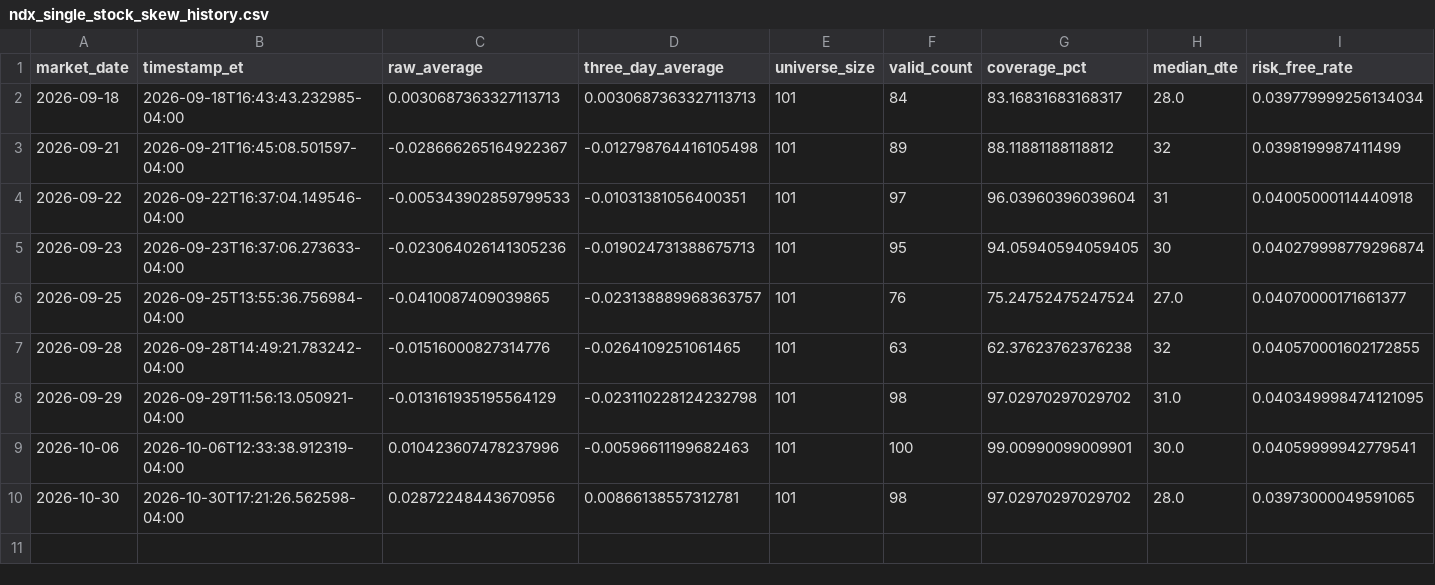
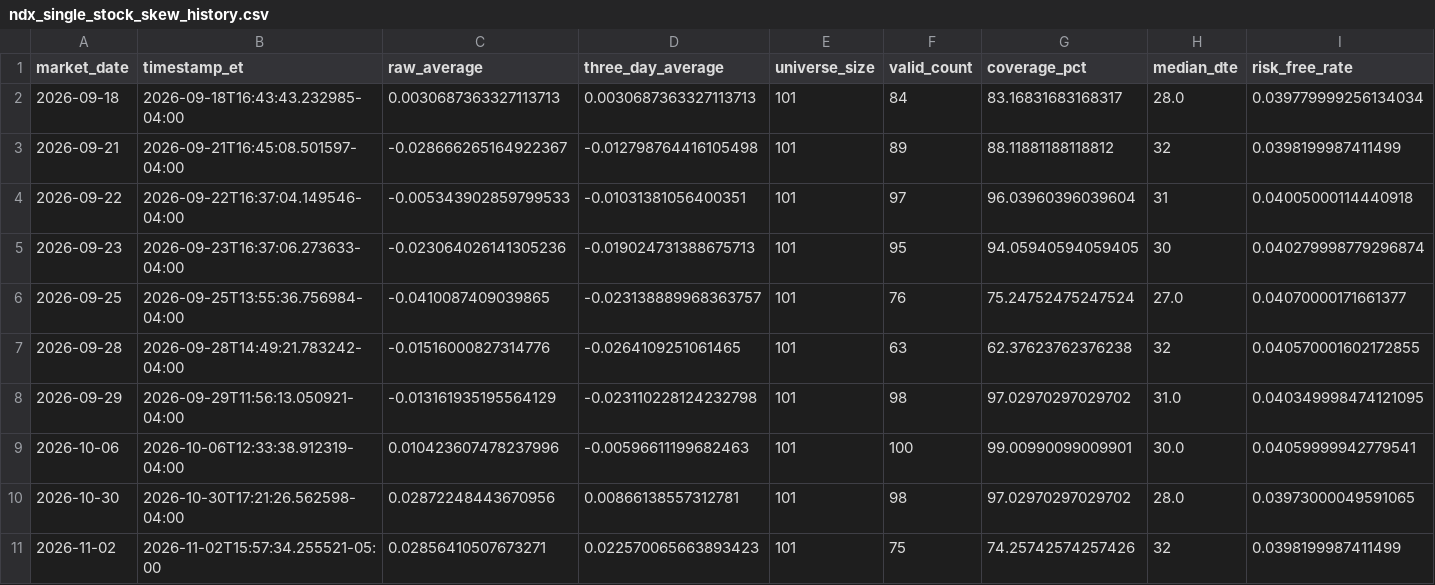
Before and after one commit to arjunthak0522/swing-intelligence, a CSV file: data/reentry/ndx_single_stock_skew_history.csv, drawn as a sheet; only a part is shown; rows hold the shown columns only; the diff names each change by its address in the sheet, - before the commit and + after, or states it on an @@ line.

```diff
--- a/data/reentry/ndx_single_stock_skew_history.csv
+++ b/data/reentry/ndx_single_stock_skew_history.csv
+row 11: 2026-11-02 | 2026-11-02T15:57:34.255521-05:00 | 0.02856410507673271 | 0.022570065663893423 | 101 | 75 | 74.25742574257426 | 32 | 0.0398199987411499
```
Also changed, not shown: data/reentry/nyse_context_history.csv, data/reentry/secondary_confirmation_history.csv, 1 other file.
